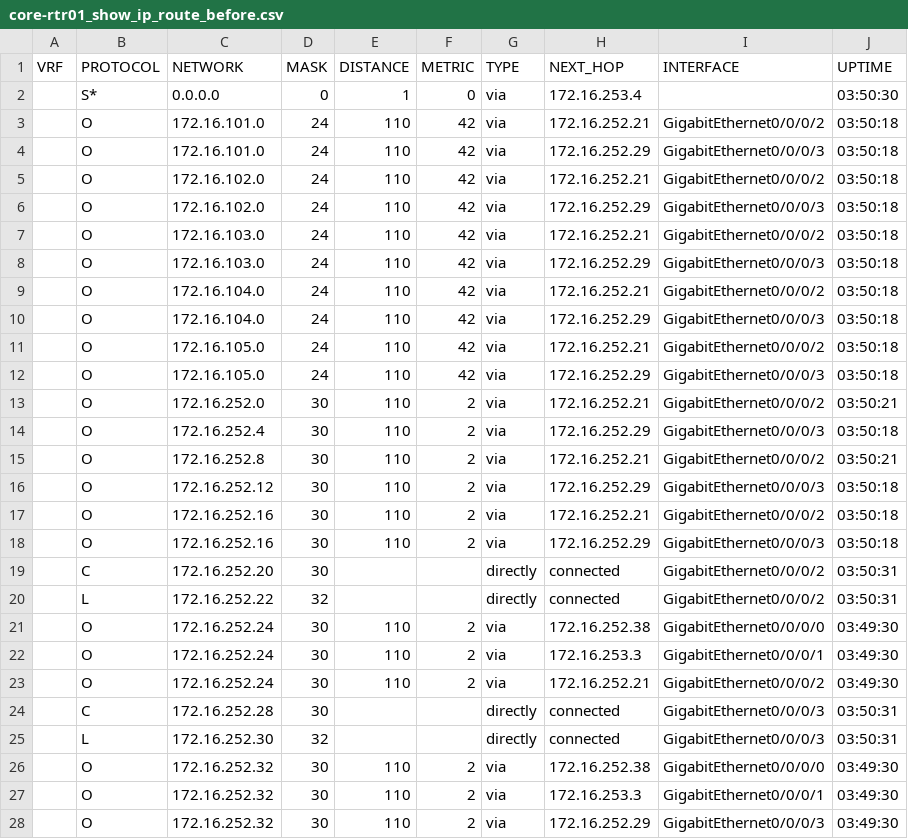
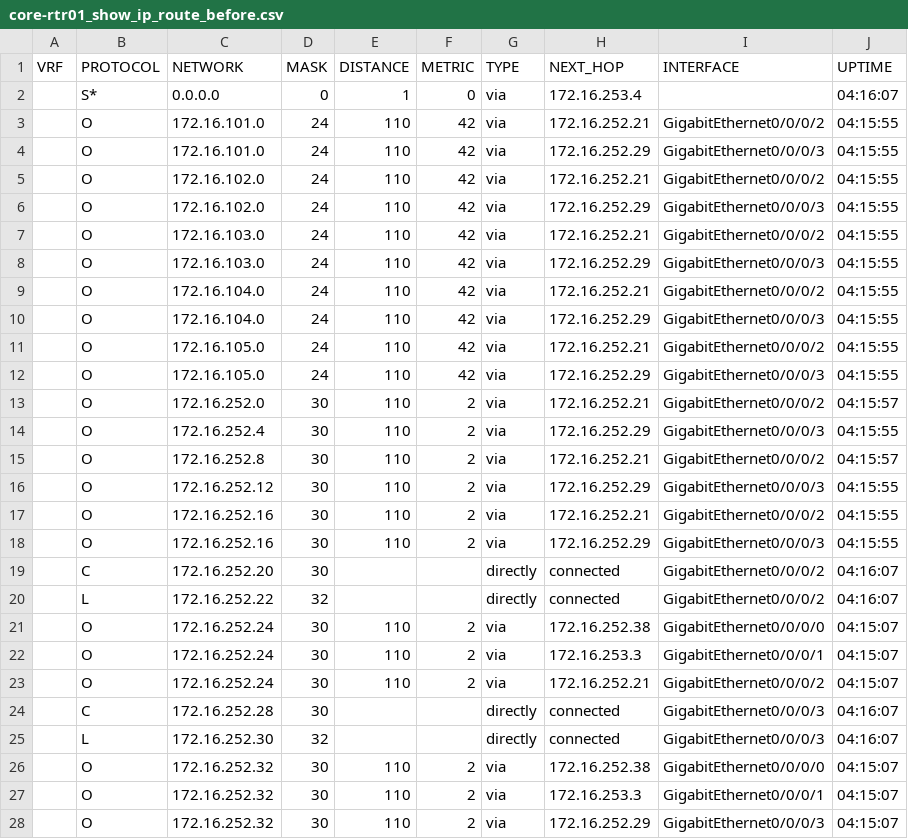
Before and after one commit to R60-JCW/log_get, a CSV file: health_check/tmp-facts/core-rtr01_show_ip_route_before.csv, drawn as a sheet; only a part is shown; the diff covers the shown part only.

```diff
--- a/health_check/tmp-facts/core-rtr01_show_ip_route_before.csv
+++ b/health_check/tmp-facts/core-rtr01_show_ip_route_before.csv
@@ -1,28 +1,28 @@
 VRF,PROTOCOL,NETWORK,MASK,DISTANCE,METRIC,TYPE,NEXT_HOP,INTERFACE,UPTIME
-,S*,0.0.0.0,0,1,0,via,172.16.253.4,,03:50:30
-,O,172.16.101.0,24,110,42,via,172.16.252.21,GigabitEthernet0/0/0/2,03:50:18
-,O,172.16.101.0,24,110,42,via,172.16.252.29,GigabitEthernet0/0/0/3,03:50:18
-,O,172.16.102.0,24,110,42,via,172.16.252.21,GigabitEthernet0/0/0/2,03:50:18
-,O,172.16.102.0,24,110,42,via,172.16.252.29,GigabitEthernet0/0/0/3,03:50:18
-,O,172.16.103.0,24,110,42,via,172.16.252.21,GigabitEthernet0/0/0/2,03:50:18
-,O,172.16.103.0,24,110,42,via,172.16.252.29,GigabitEthernet0/0/0/3,03:50:18
-,O,172.16.104.0,24,110,42,via,172.16.252.21,GigabitEthernet0/0/0/2,03:50:18
-,O,172.16.104.0,24,110,42,via,172.16.252.29,GigabitEthernet0/0/0/3,03:50:18
-,O,172.16.105.0,24,110,42,via,172.16.252.21,GigabitEthernet0/0/0/2,03:50:18
-,O,172.16.105.0,24,110,42,via,172.16.252.29,GigabitEthernet0/0/0/3,03:50:18
-,O,172.16.252.0,30,110,2,via,172.16.252.21,GigabitEthernet0/0/0/2,03:50:21
-,O,172.16.252.4,30,110,2,via,172.16.252.29,GigabitEthernet0/0/0/3,03:50:18
-,O,172.16.252.8,30,110,2,via,172.16.252.21,GigabitEthernet0/0/0/2,03:50:21
-,O,172.16.252.12,30,110,2,via,172.16.252.29,GigabitEthernet0/0/0/3,03:50:18
-,O,172.16.252.16,30,110,2,via,172.16.252.21,GigabitEthernet0/0/0/2,03:50:18
-,O,172.16.252.16,30,110,2,via,172.16.252.29,GigabitEthernet0/0/0/3,03:50:18
-,C,172.16.252.20,30,,,directly,connected,GigabitEthernet0/0/0/2,03:50:31
-,L,172.16.252.22,32,,,directly,connected,GigabitEthernet0/0/0/2,03:50:31
-,O,172.16.252.24,30,110,2,via,172.16.252.38,GigabitEthernet0/0/0/0,03:49:30
-,O,172.16.252.24,30,110,2,via,172.16.253.3,GigabitEthernet0/0/0/1,03:49:30
-,O,172.16.252.24,30,110,2,via,172.16.252.21,GigabitEthernet0/0/0/2,03:49:30
-,C,172.16.252.28,30,,,directly,connected,GigabitEthernet0/0/0/3,03:50:31
-,L,172.16.252.30,32,,,directly,connected,GigabitEthernet0/0/0/3,03:50:31
-,O,172.16.252.32,30,110,2,via,172.16.252.38,GigabitEthernet0/0/0/0,03:49:30
-,O,172.16.252.32,30,110,2,via,172.16.253.3,GigabitEthernet0/0/0/1,03:49:30
-,O,172.16.252.32,30,110,2,via,172.16.252.29,GigabitEthernet0/0/0/3,03:49:30
+,S*,0.0.0.0,0,1,0,via,172.16.253.4,,04:16:07
+,O,172.16.101.0,24,110,42,via,172.16.252.21,GigabitEthernet0/0/0/2,04:15:55
+,O,172.16.101.0,24,110,42,via,172.16.252.29,GigabitEthernet0/0/0/3,04:15:55
+,O,172.16.102.0,24,110,42,via,172.16.252.21,GigabitEthernet0/0/0/2,04:15:55
+,O,172.16.102.0,24,110,42,via,172.16.252.29,GigabitEthernet0/0/0/3,04:15:55
+,O,172.16.103.0,24,110,42,via,172.16.252.21,GigabitEthernet0/0/0/2,04:15:55
+,O,172.16.103.0,24,110,42,via,172.16.252.29,GigabitEthernet0/0/0/3,04:15:55
+,O,172.16.104.0,24,110,42,via,172.16.252.21,GigabitEthernet0/0/0/2,04:15:55
+,O,172.16.104.0,24,110,42,via,172.16.252.29,GigabitEthernet0/0/0/3,04:15:55
+,O,172.16.105.0,24,110,42,via,172.16.252.21,GigabitEthernet0/0/0/2,04:15:55
+,O,172.16.105.0,24,110,42,via,172.16.252.29,GigabitEthernet0/0/0/3,04:15:55
+,O,172.16.252.0,30,110,2,via,172.16.252.21,GigabitEthernet0/0/0/2,04:15:57
+,O,172.16.252.4,30,110,2,via,172.16.252.29,GigabitEthernet0/0/0/3,04:15:55
+,O,172.16.252.8,30,110,2,via,172.16.252.21,GigabitEthernet0/0/0/2,04:15:57
+,O,172.16.252.12,30,110,2,via,172.16.252.29,GigabitEthernet0/0/0/3,04:15:55
+,O,172.16.252.16,30,110,2,via,172.16.252.21,GigabitEthernet0/0/0/2,04:15:55
+,O,172.16.252.16,30,110,2,via,172.16.252.29,GigabitEthernet0/0/0/3,04:15:55
+,C,172.16.252.20,30,,,directly,connected,GigabitEthernet0/0/0/2,04:16:07
+,L,172.16.252.22,32,,,directly,connected,GigabitEthernet0/0/0/2,04:16:07
+,O,172.16.252.24,30,110,2,via,172.16.252.38,GigabitEthernet0/0/0/0,04:15:07
+,O,172.16.252.24,30,110,2,via,172.16.253.3,GigabitEthernet0/0/0/1,04:15:07
+,O,172.16.252.24,30,110,2,via,172.16.252.21,GigabitEthernet0/0/0/2,04:15:07
+,C,172.16.252.28,30,,,directly,connected,GigabitEthernet0/0/0/3,04:16:07
+,L,172.16.252.30,32,,,directly,connected,GigabitEthernet0/0/0/3,04:16:07
+,O,172.16.252.32,30,110,2,via,172.16.252.38,GigabitEthernet0/0/0/0,04:15:07
+,O,172.16.252.32,30,110,2,via,172.16.253.3,GigabitEthernet0/0/0/1,04:15:07
+,O,172.16.252.32,30,110,2,via,172.16.252.29,GigabitEthernet0/0/0/3,04:15:07
```
Also changed, not shown: 5 edited cells elsewhere in this file, health_check/tmp-facts/core-rtr01_show_ospf_neighbor_before.csv, health_check/tmp-facts/core-rtr02_show_ip_route_before.csv, 31 other files.
